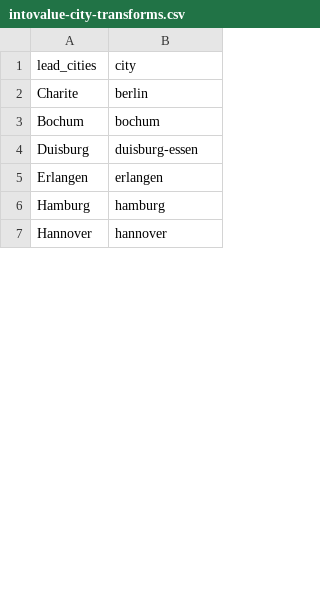
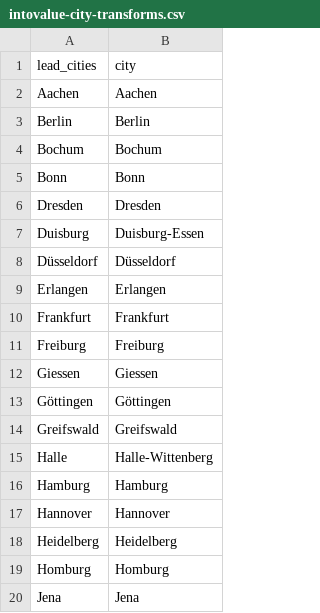
Before and after one commit to bgcarlisle/dashboard, a CSV file: prep/intovalue-city-transforms.csv, drawn as a sheet; only a part is shown; the diff covers the shown part only.

```diff
--- a/prep/intovalue-city-transforms.csv
+++ b/prep/intovalue-city-transforms.csv
@@ -1,7 +1,20 @@
 lead_cities,city
-Charite,berlin
-Bochum,bochum
-Duisburg,duisburg-essen
-Erlangen,erlangen
-Hamburg,hamburg
-Hannover,hannover
+Aachen,Aachen
+Berlin,Berlin
+Bochum,Bochum
+Bonn,Bonn
+Dresden,Dresden
+Duisburg,Duisburg-Essen
+Düsseldorf,Düsseldorf
+Erlangen,Erlangen
+Frankfurt,Frankfurt
+Freiburg,Freiburg
+Giessen,Giessen
+Göttingen,Göttingen
+Greifswald,Greifswald
+Halle,Halle-Wittenberg
+Hamburg,Hamburg
+Hannover,Hannover
+Heidelberg,Heidelberg
+Homburg,Homburg
+Jena,Jena
```
Also changed, not shown: 12 added rows, 1 removed row and 5 edited cells elsewhere in this file.
